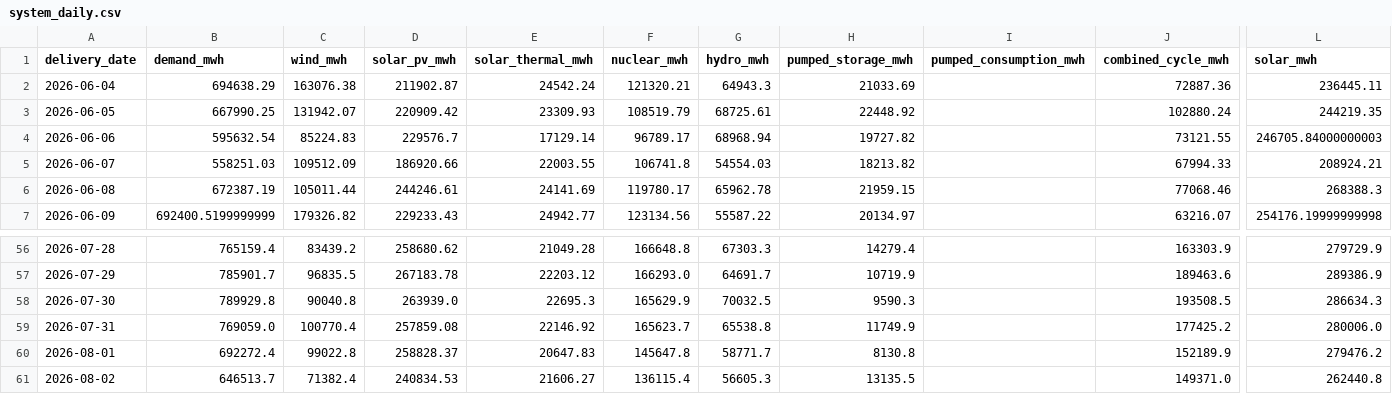
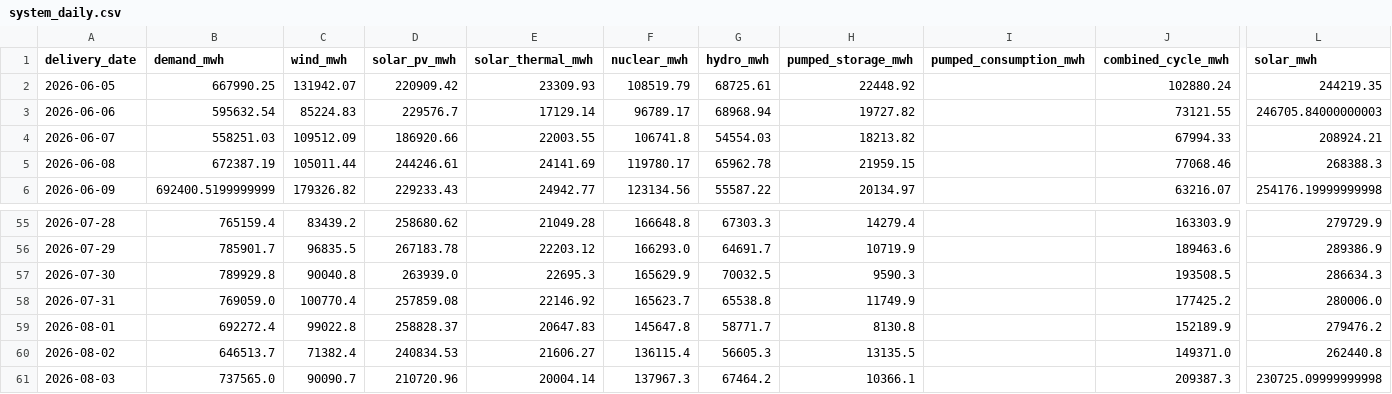
Before and after one commit to Evanssdas/Spain-Market-Platform, a CSV file: data/processed/system_daily.csv, drawn as a sheet; only a part is shown, gaps mark what is left out; removed rows and columns are numbered as before the commit, all else as after; rows hold the shown columns only; the diff names each change by its address in the sheet, - before the commit and + after, or states it on an @@ line.

```diff
--- a/data/processed/system_daily.csv
+++ b/data/processed/system_daily.csv
-row 2: 2026-06-04 | 694638.29 | 163076.38 | 211902.87 | 24542.24 | 121320.21 | 64943.3 | 21033.69 |  | 72887.36 | 236445.11
+row 61: 2026-08-03 | 737565.0 | 90090.7 | 210720.96 | 20004.14 | 137967.3 | 67464.2 | 10366.1 |  | 209387.3 | 230725.09999999998
```
Also changed, not shown: data/processed/prices_daily.csv, data/processed/weather_daily.csv, 7 other files.
